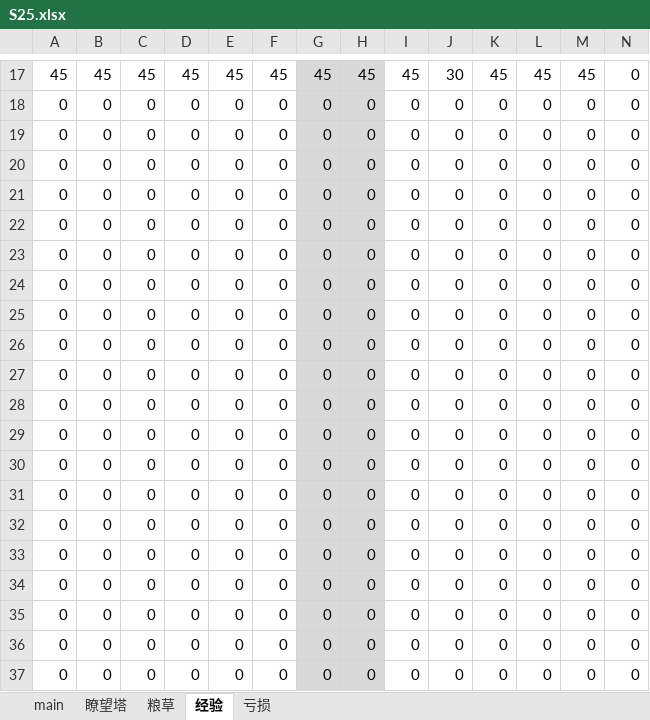
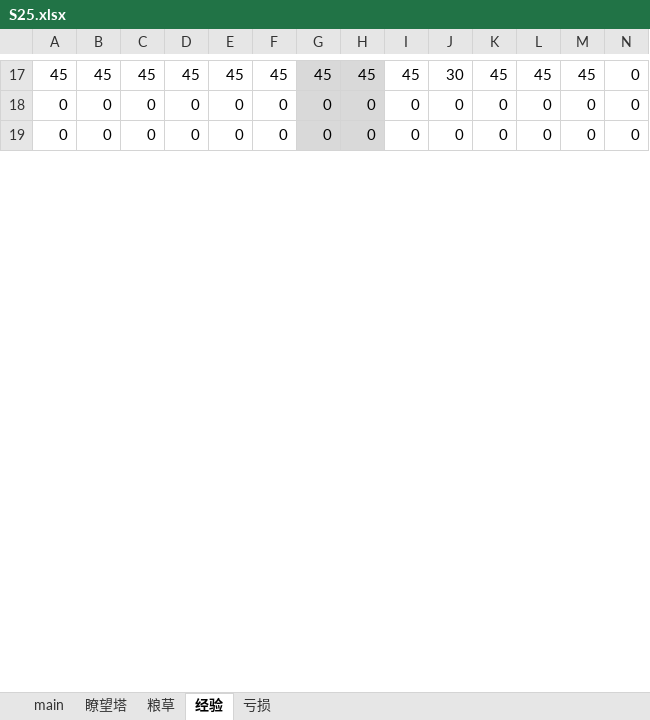
Before and after one commit to tcidy99/naruto, an Excel workbook: 远征S25/S25.xlsx, sheet 经验, drawn as a sheet; only a part is shown, gaps mark what is left out; values as stored, in another font and other column widths than the file's, no borders; removed rows and columns are numbered as before the commit, all else as after; rows hold the shown columns only; the diff covers the shown part only; the diff names each change by its address in the sheet, - before the commit and + after, or states it on an @@ line.

```diff
--- a/远征S25/S25.xlsx (sheet 经验)
+++ b/远征S25/S25.xlsx (sheet 经验)
-row 20: 0 | 0 | 0 | 0 | 0 | 0 | 0 | 0 | 0 | 0 | 0 | 0 | 0 | 0
-row 21: 0 | 0 | 0 | 0 | 0 | 0 | 0 | 0 | 0 | 0 | 0 | 0 | 0 | 0
-row 22: 0 | 0 | 0 | 0 | 0 | 0 | 0 | 0 | 0 | 0 | 0 | 0 | 0 | 0
-row 23: 0 | 0 | 0 | 0 | 0 | 0 | 0 | 0 | 0 | 0 | 0 | 0 | 0 | 0
-row 24: 0 | 0 | 0 | 0 | 0 | 0 | 0 | 0 | 0 | 0 | 0 | 0 | 0 | 0
-row 25: 0 | 0 | 0 | 0 | 0 | 0 | 0 | 0 | 0 | 0 | 0 | 0 | 0 | 0
-row 26: 0 | 0 | 0 | 0 | 0 | 0 | 0 | 0 | 0 | 0 | 0 | 0 | 0 | 0
-row 27: 0 | 0 | 0 | 0 | 0 | 0 | 0 | 0 | 0 | 0 | 0 | 0 | 0 | 0
-row 28: 0 | 0 | 0 | 0 | 0 | 0 | 0 | 0 | 0 | 0 | 0 | 0 | 0 | 0
-row 29: 0 | 0 | 0 | 0 | 0 | 0 | 0 | 0 | 0 | 0 | 0 | 0 | 0 | 0
-row 30: 0 | 0 | 0 | 0 | 0 | 0 | 0 | 0 | 0 | 0 | 0 | 0 | 0 | 0
-row 31: 0 | 0 | 0 | 0 | 0 | 0 | 0 | 0 | 0 | 0 | 0 | 0 | 0 | 0
-row 32: 0 | 0 | 0 | 0 | 0 | 0 | 0 | 0 | 0 | 0 | 0 | 0 | 0 | 0
-row 33: 0 | 0 | 0 | 0 | 0 | 0 | 0 | 0 | 0 | 0 | 0 | 0 | 0 | 0
-row 34: 0 | 0 | 0 | 0 | 0 | 0 | 0 | 0 | 0 | 0 | 0 | 0 | 0 | 0
-row 35: 0 | 0 | 0 | 0 | 0 | 0 | 0 | 0 | 0 | 0 | 0 | 0 | 0 | 0
-row 36: 0 | 0 | 0 | 0 | 0 | 0 | 0 | 0 | 0 | 0 | 0 | 0 | 0 | 0
-row 37: 0 | 0 | 0 | 0 | 0 | 0 | 0 | 0 | 0 | 0 | 0 | 0 | 0 | 0
```
Also changed, not shown: 35 added rows, 17 removed rows and 148 edited cells elsewhere in this sheet, sheet 粮草, sheet 亏损, sheet main, formulas that keep their value.
